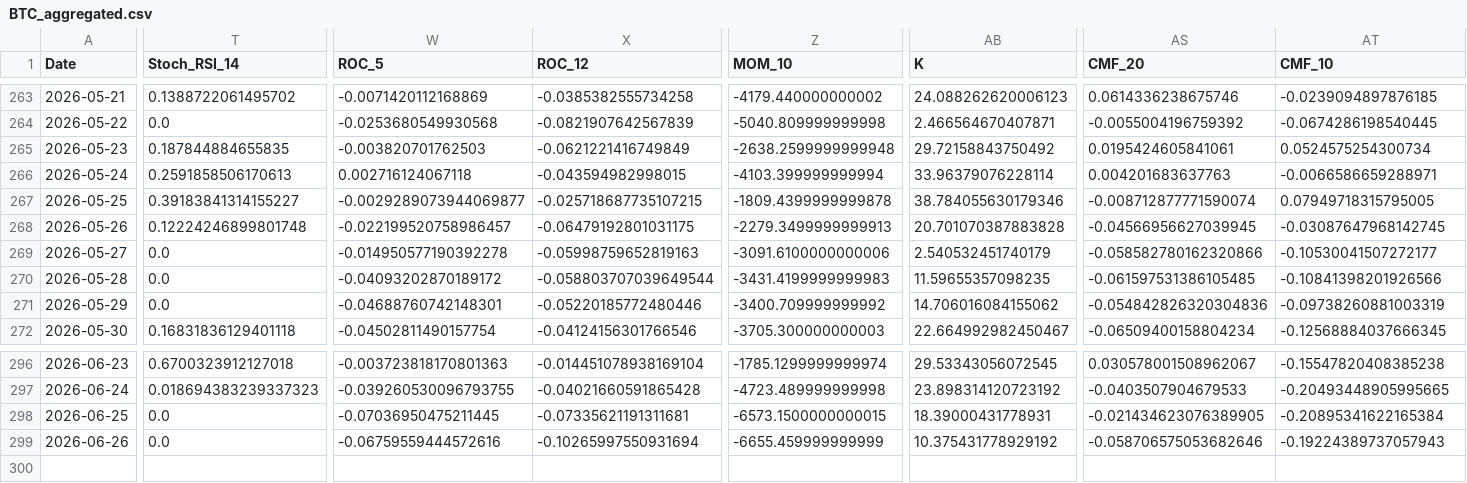
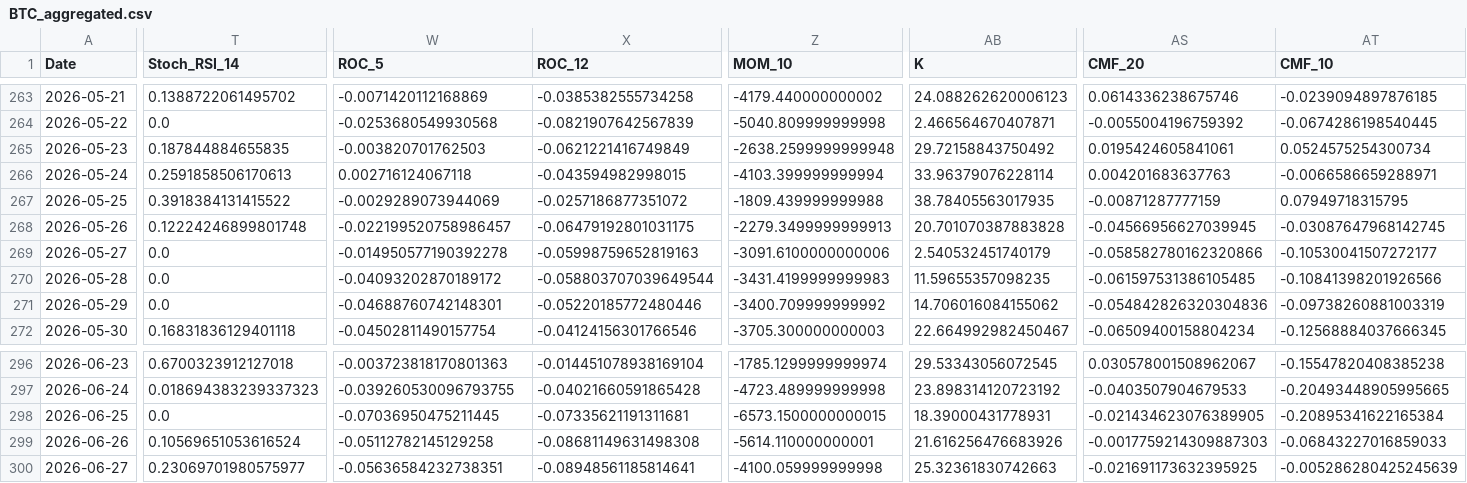
Before and after one commit to JintaoLiuorJoey/coinbase-ohlcv-data, a CSV file: data/BTC_aggregated.csv, drawn as a sheet; only a part is shown, gaps mark what is left out; rows hold the shown columns only; the diff covers the shown part only; the diff names each change by its address in the sheet, - before the commit and + after, or states it on an @@ line.

```diff
--- a/data/BTC_aggregated.csv
+++ b/data/BTC_aggregated.csv
-T267 (Stoch_RSI_14): 0.39183841314155227
+T267 (Stoch_RSI_14): 0.3918384131415522
-W267 (ROC_5): -0.0029289073944069877
+W267 (ROC_5): -0.0029289073944069
-X267 (ROC_12): -0.025718687735107215
+X267 (ROC_12): -0.0257186877351072
-Z267 (MOM_10): -1809.4399999999878
+Z267 (MOM_10): -1809.439999999988
-AB267 (K): 38.784055630179346
+AB267 (K): 38.78405563017935
-AS267 (CMF_20): -0.008712877771590074
+AS267 (CMF_20): -0.00871287777159
-AT267 (CMF_10): 0.07949718315795005
+AT267 (CMF_10): 0.07949718315795
-T299 (Stoch_RSI_14): 0.0
+T299 (Stoch_RSI_14): 0.10569651053616524
-W299 (ROC_5): -0.06759559444572616
+W299 (ROC_5): -0.05112782145129258
-X299 (ROC_12): -0.10265997550931694
+X299 (ROC_12): -0.08681149631498308
-Z299 (MOM_10): -6655.459999999999
+Z299 (MOM_10): -5614.110000000001
-AB299 (K): 10.375431778929192
+AB299 (K): 21.616256476683926
-AS299 (CMF_20): -0.058706575053682646
+AS299 (CMF_20): -0.0017759214309887303
-AT299 (CMF_10): -0.19224389737057943
+AT299 (CMF_10): -0.06843227016859033
+row 300: 2026-06-27 | 0.23069701980575977 | -0.05636584232738351 | -0.08948561185814641 | -4100.059999999998 | 25.32361830742663 | -0.021691173632395925 | -0.005286280425245639
```
Also changed, not shown: 29 edited cells elsewhere in this file, data/ETH_aggregated.csv, data/XRP_aggregated.csv.
